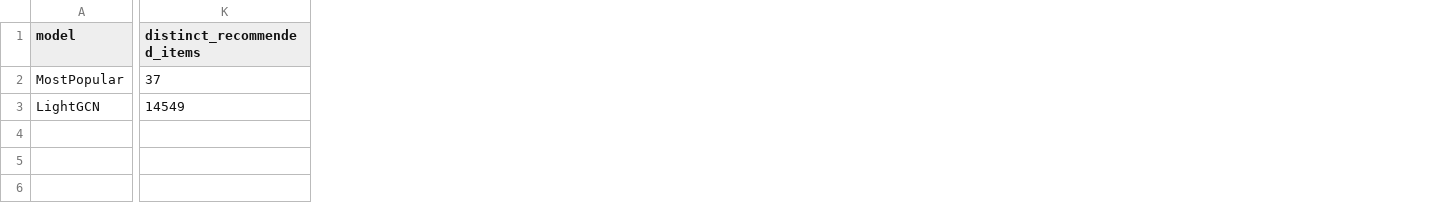
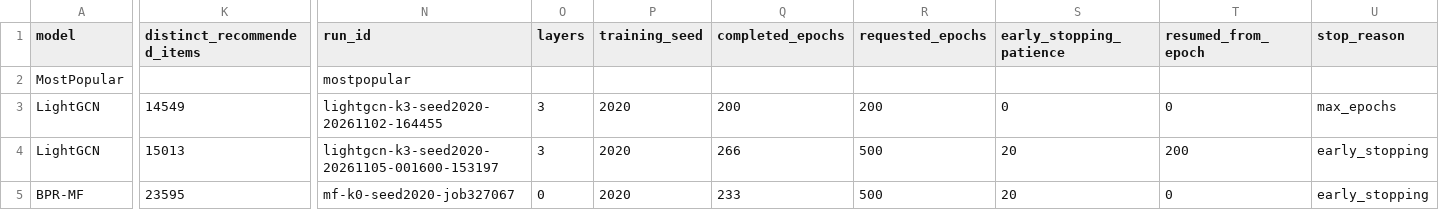
Before and after one commit to vaishvi-code/lightgcn-popularity-bias, a CSV file: results/gowalla/comparison.csv, drawn as a sheet; only a part is shown, gaps mark what is left out; rows hold the shown columns only; the diff names each change by its address in the sheet, - before the commit and + after, or states it on an @@ line.

Commit message:
Record completed LightGCN continuation and MF validation comparison

```diff
--- a/results/gowalla/comparison.csv
+++ b/results/gowalla/comparison.csv
+column N (run_id), rows 2-3: mostpopular | lightgcn-k3-seed2020-20261102-164455
+column O (layers), row 3: 3
+column P (training_seed), row 3: 2020
+column Q (completed_epochs), row 3: 200
+column R (requested_epochs), row 3: 200
+column S (early_stopping_patience), row 3: 0
+column T (resumed_from_epoch), row 3: 0
+column U (stop_reason), row 3: max_epochs
-K2 (distinct_recommended_items): 37
+K2 (distinct_recommended_items): (empty)
+row 4: LightGCN | 15013 | lightgcn-k3-seed2020-20261105-001600-153197 | 3 | 2020 | 266 | 500 | 20 | 200 | early_stopping
+row 5: BPR-MF | 23595 | mf-k0-seed2020-job327067 | 0 | 2020 | 233 | 500 | 20 | 0 | early_stopping
```
Also changed, not shown: 13 other files.
